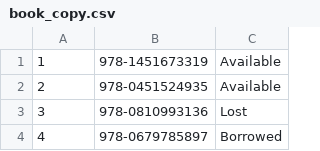
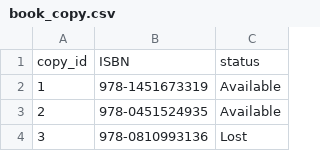
Before and after one commit to zachsevart/EECS-447-Term-Project, a CSV file: Project_Part_5/Data/book_copy.csv, drawn as a sheet; only a part is shown; the shorter side is filled out with more unchanged rows.

```diff
--- a/Project_Part_5/Data/book_copy.csv
+++ b/Project_Part_5/Data/book_copy.csv
@@ -1 +1,2 @@
+copy_id,ISBN,status
 1,978-1451673319,Available
```
Also changed, not shown: Project_Part_5/Data/clients.csv, 2 other files.
